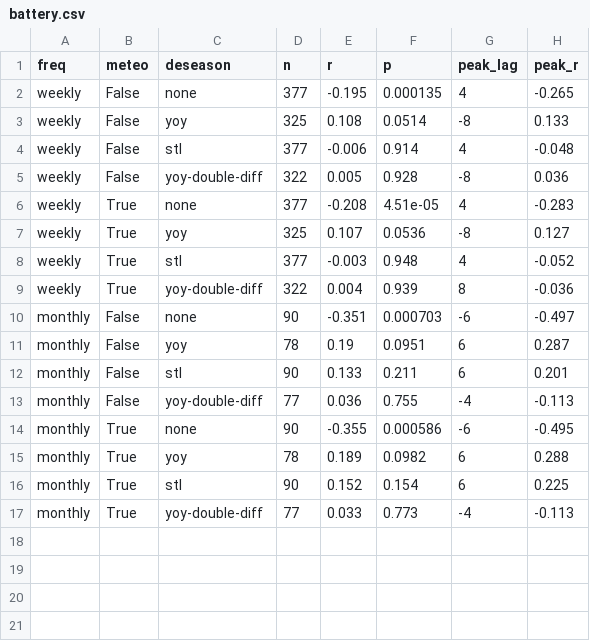
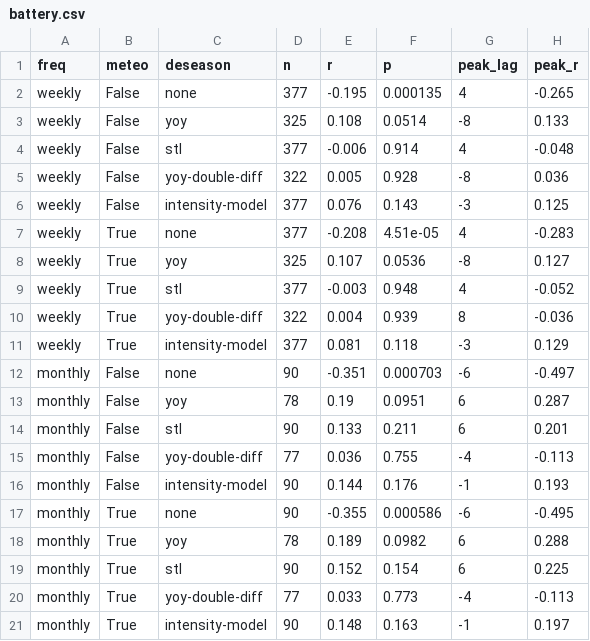
Before and after one commit to abetatos/NOXUS, a CSV file: docs/figures/preliminary/battery.csv, drawn as a sheet.

```diff
--- a/docs/figures/preliminary/battery.csv
+++ b/docs/figures/preliminary/battery.csv
@@ -5,2 +5,3 @@ weekly,False,stl,377,-0.006,0.914,4,-0.048
 weekly,False,yoy-double-diff,322,0.005,0.928,-8,0.036
+weekly,False,intensity-model,377,0.076,0.143,-3,0.125
 weekly,True,none,377,-0.208,4.51e-05,4,-0.283
@@ -9,2 +10,3 @@ weekly,True,stl,377,-0.003,0.948,4,-0.052
 weekly,True,yoy-double-diff,322,0.004,0.939,8,-0.036
+weekly,True,intensity-model,377,0.081,0.118,-3,0.129
 monthly,False,none,90,-0.351,0.000703,-6,-0.497
@@ -13,2 +15,3 @@ monthly,False,stl,90,0.133,0.211,6,0.201
 monthly,False,yoy-double-diff,77,0.036,0.755,-4,-0.113
+monthly,False,intensity-model,90,0.144,0.176,-1,0.193
 monthly,True,none,90,-0.355,0.000586,-6,-0.495
@@ -17 +20,2 @@ monthly,True,stl,90,0.152,0.154,6,0.225
 monthly,True,yoy-double-diff,77,0.033,0.773,-4,-0.113
+monthly,True,intensity-model,90,0.148,0.163,-1,0.197
```
Also changed, not shown: 46 other files.
